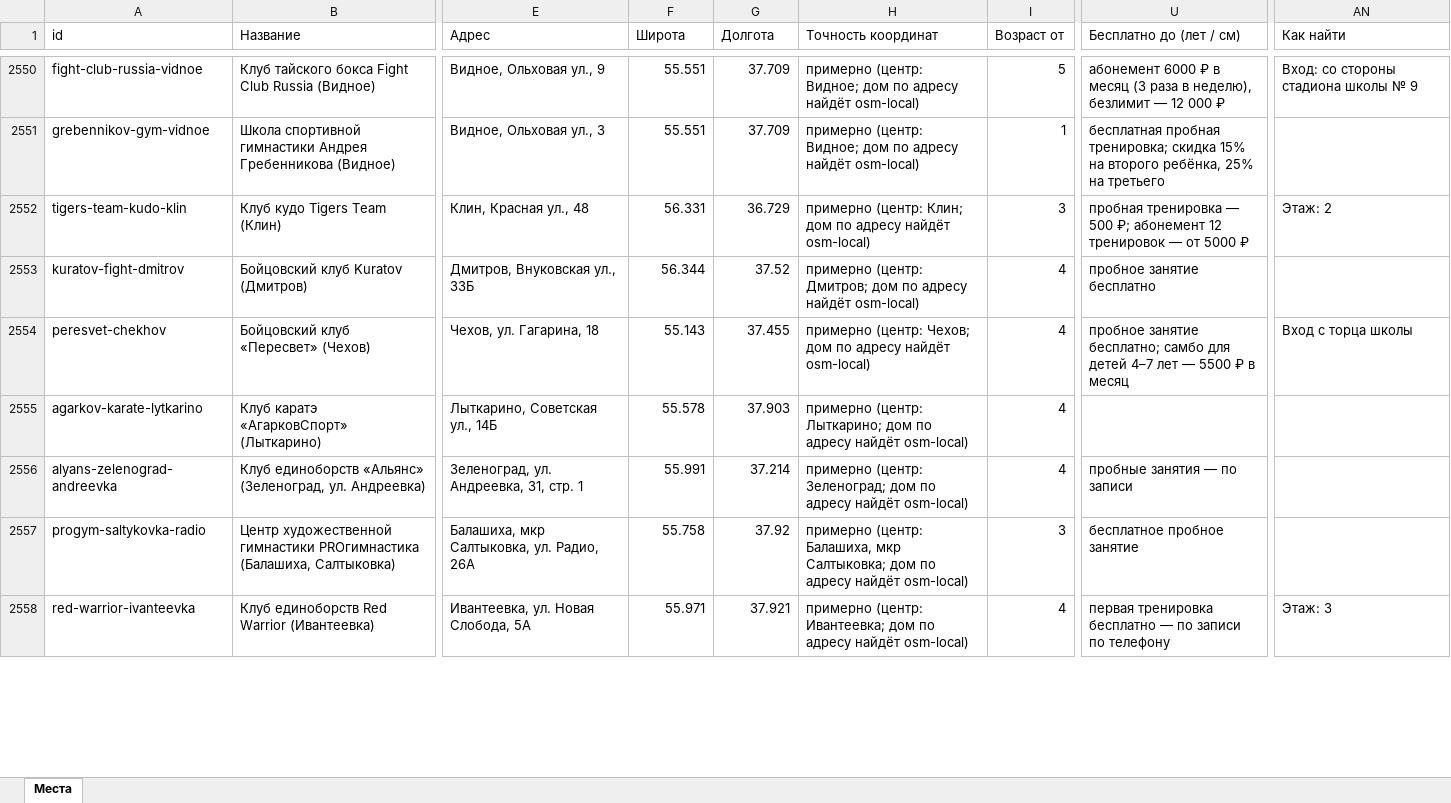
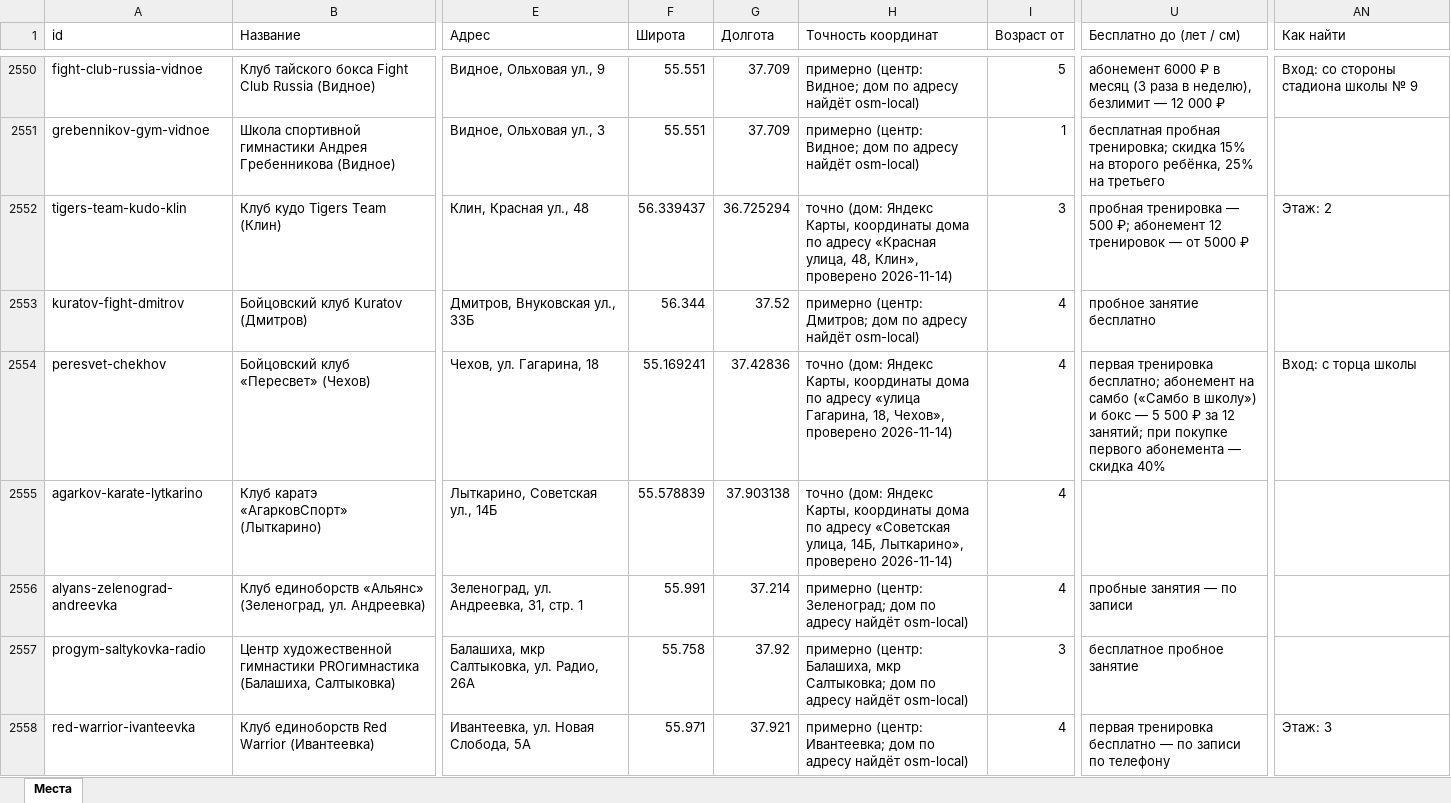
Before and after one commit to vadimsurov-apps/kudapoiti-data, an Excel workbook: data/parts/sections.xlsx, sheet Места, drawn as a sheet; only a part is shown, gaps mark what is left out; values as stored, in another font and other column widths than the file's, no borders; the diff covers the shown part only; the diff names each change by its address in the sheet, - before the commit and + after, or states it on an @@ line.

```diff
--- a/data/parts/sections.xlsx (sheet Места)
+++ b/data/parts/sections.xlsx (sheet Места)
-F2552 (Широта): 56.331
+F2552 (Широта): 56.339437
-G2552 (Долгота): 36.729
+G2552 (Долгота): 36.725294
-H2552 (Точность координат): примерно (центр: Клин; дом по адресу найдёт osm-local)
+H2552 (Точность координат): точно (дом: Яндекс Карты, координаты дома по адресу «Красная улица, 48, Клин», проверено 2026-11-14)
-F2554 (Широта): 55.143
+F2554 (Широта): 55.169241
-G2554 (Долгота): 37.455
+G2554 (Долгота): 37.42836
-H2554 (Точность координат): примерно (центр: Чехов; дом по адресу найдёт osm-local)
+H2554 (Точность координат): точно (дом: Яндекс Карты, координаты дома по адресу «улица Гагарина, 18, Чехов», проверено 2026-11-14)
-U2554 (Бесплатно до (лет / см)): пробное занятие бесплатно; самбо для детей 4–7 лет — 5500 ₽ в месяц
+U2554 (Бесплатно до (лет / см)): первая тренировка бесплатно; абонемент на самбо («Самбо в школу») и бокс — 5 500 ₽ за 12 занятий; при покупке первого абонемента — скидка 40%
-AN2554 (Как найти): Вход с торца школы
+AN2554 (Как найти): Вход: с торца школы
-F2555 (Широта): 55.578
+F2555 (Широта): 55.578839
-G2555 (Долгота): 37.903
+G2555 (Долгота): 37.903138
-H2555 (Точность координат): примерно (центр: Лыткарино; дом по адресу найдёт osm-local)
+H2555 (Точность координат): точно (дом: Яндекс Карты, координаты дома по адресу «Советская улица, 14Б, Лыткарино», проверено 2026-11-14)
```
Also changed, not shown: 22 edited cells elsewhere in this sheet, data/parts/fun.xlsx, 4 other files.
